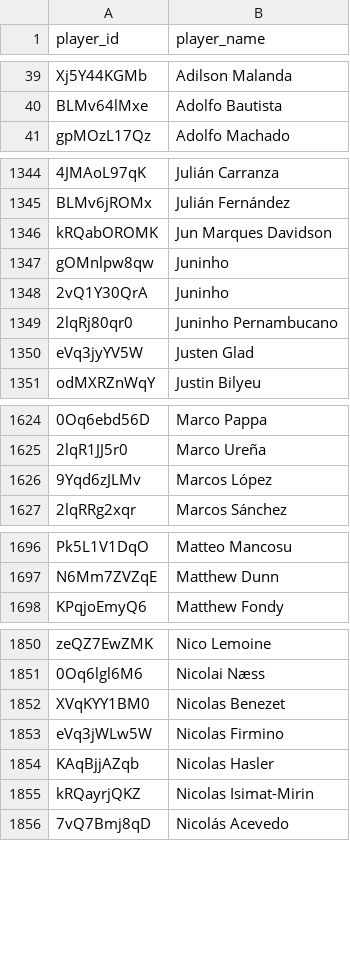
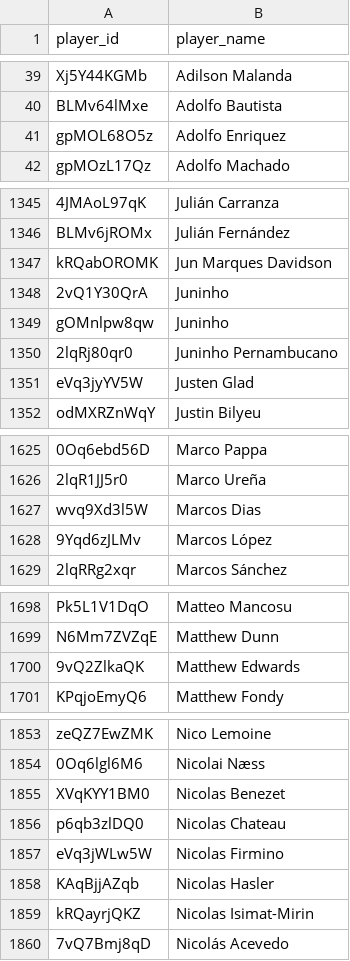
Before and after one commit to akeaswaran/goalsadded-data, a CSV file: data/player_lookup.csv, drawn as a sheet; only a part is shown, gaps mark what is left out; the diff covers the shown part only; the diff names each change by its address in the sheet, - before the commit and + after, or states it on an @@ line.

```diff
--- a/data/player_lookup.csv
+++ b/data/player_lookup.csv
+row 41: gpMOL68O5z | Adolfo Enriquez
@@ row 1347 moved to row 1349: gOMnlpw8qw @@
+row 1627: wvq9Xd3l5W | Marcos Dias
+row 1700: 9vQ2ZlkaQK | Matthew Edwards
+row 1856: p6qb3zlDQ0 | Nicolas Chateau
```
Also changed, not shown: 1 moved row elsewhere in this file, data/player-g+-pct.csv, data/team_position_breakdown.csv, 1 other file.
